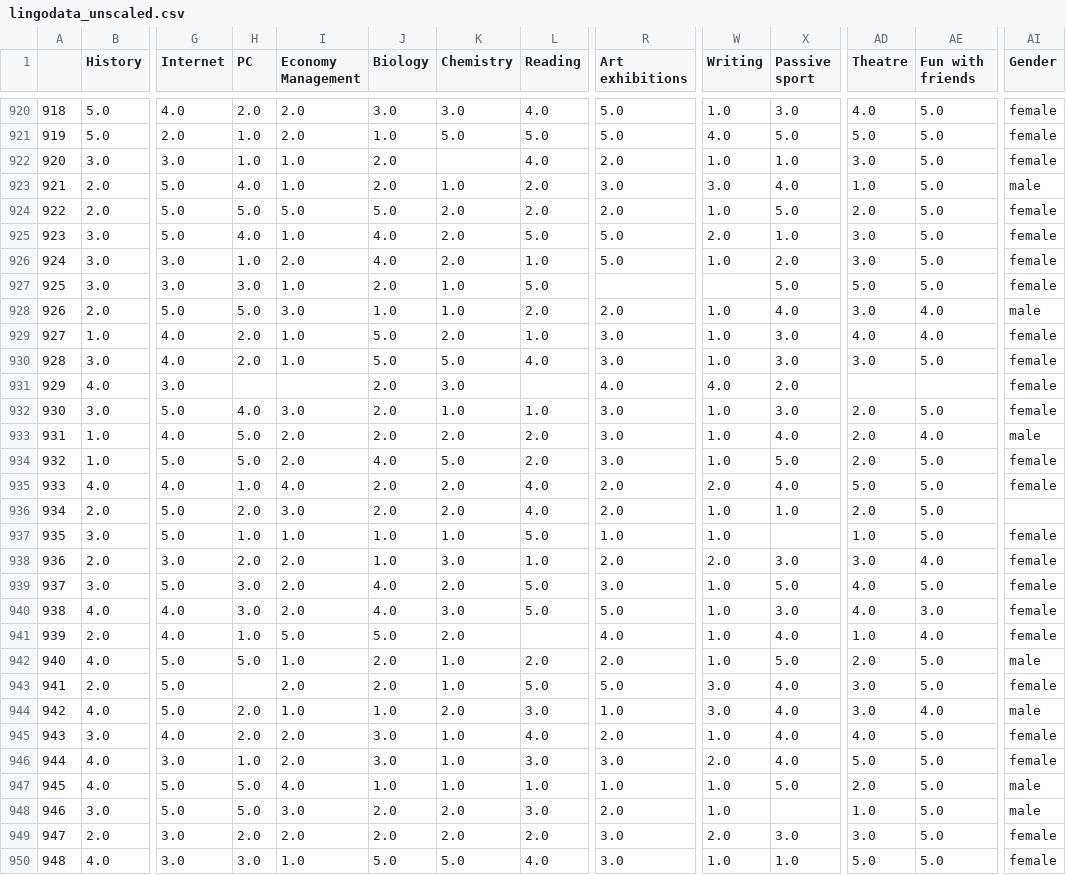
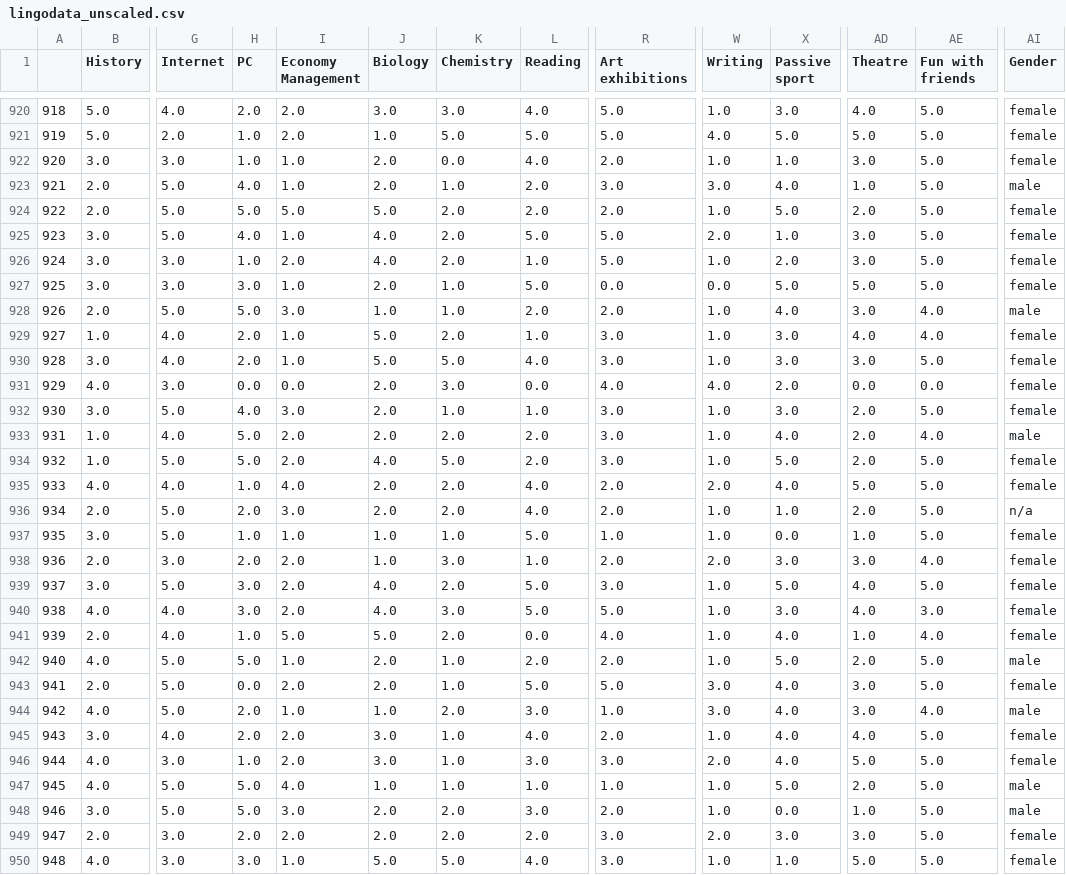
Before and after one commit to BenSiv/LingoChat_ITC_Hackathon2023, a CSV file: lingodata_unscaled.csv, drawn as a sheet; only a part is shown, gaps mark what is left out; the diff covers the shown part only; the diff names each change by its address in the sheet, - before the commit and + after, or states it on an @@ line.

Commit message:
fixed nans in dataset

```diff
--- a/lingodata_unscaled.csv
+++ b/lingodata_unscaled.csv
-K922 (Chemistry): (empty)
+K922 (Chemistry): 0.0
-R927 (Art exhibitions): (empty)
+R927 (Art exhibitions): 0.0
-W927 (Writing): (empty)
+W927 (Writing): 0.0
-H931 (PC): (empty)
+H931 (PC): 0.0
-I931 (Economy Management): (empty)
+I931 (Economy Management): 0.0
-L931 (Reading): (empty)
+L931 (Reading): 0.0
-AD931 (Theatre): (empty)
+AD931 (Theatre): 0.0
-AE931 (Fun with friends): (empty)
+AE931 (Fun with friends): 0.0
-AI936 (Gender): (empty)
+AI936 (Gender): n/a
-X937 (Passive sport): (empty)
+X937 (Passive sport): 0.0
-L941 (Reading): (empty)
+L941 (Reading): 0.0
-H943 (PC): (empty)
+H943 (PC): 0.0
-X948 (Passive sport): (empty)
+X948 (Passive sport): 0.0
```
Also changed, not shown: 156 edited cells elsewhere in this file.
